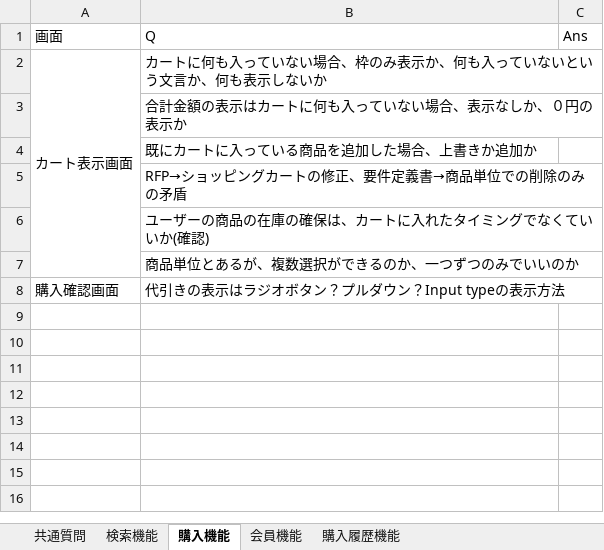
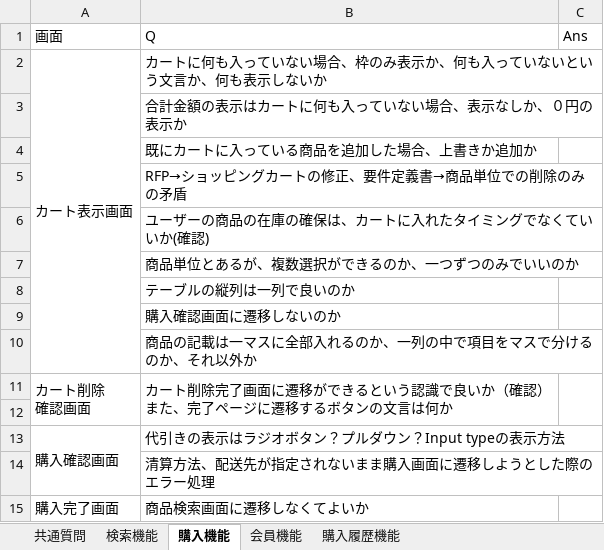
Before and after one commit to kmajima1011/dev, an Excel workbook: 099-納品物/質問事項.xlsx, sheet 購入機能, drawn as a sheet; values as stored, in another font and other column widths than the file's, no borders; addresses are those after the commit; ↵ is a line break in a cell; the diff names each change by its address in the sheet, - before the commit and + after, or states it on an @@ line.

Commit message:
ins 09/09 13:03

```diff
--- a/099-納品物/質問事項.xlsx (sheet 購入機能)
+++ b/099-納品物/質問事項.xlsx (sheet 購入機能)
+row 8:  | テーブルの縦列は一列で良いのか
+row 9:  | 購入確認画面に遷移しないのか
+row 10:  | 商品の記載は一マスに全部入れるのか、一列の中で項目をマスで分けるのか、それ以外か
+row 11: カート削除 ↵ 確認画面 | カート削除完了画面に遷移ができるという認識で良いか（確認） ↵ また、完了ページに遷移するボタンの文言は何か
+row 12: (empty)
+A13:A14 merged
+row 14:  | 清算方法、配送先が指定されないまま購入画面に遷移しようとした際のエラー処理
+row 15: 購入完了画面 | 商品検索画面に遷移しなくてよいか
```
Also changed, not shown: sheet 会員機能, sheet 検索機能, sheet 購入履歴機能.
